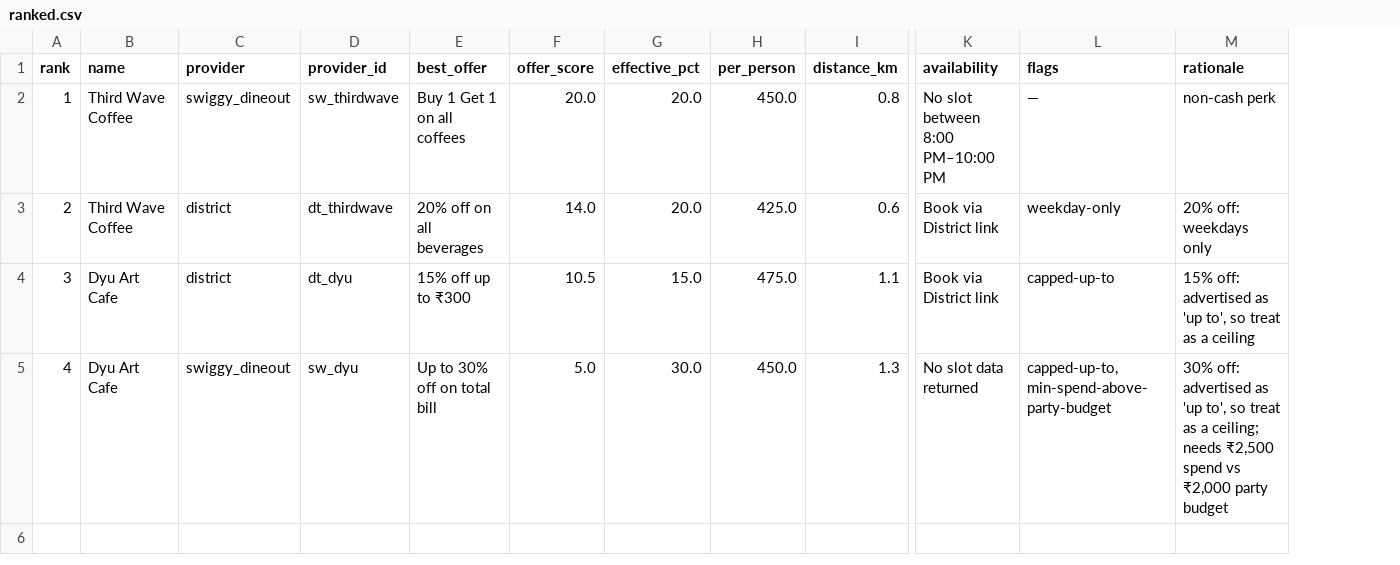
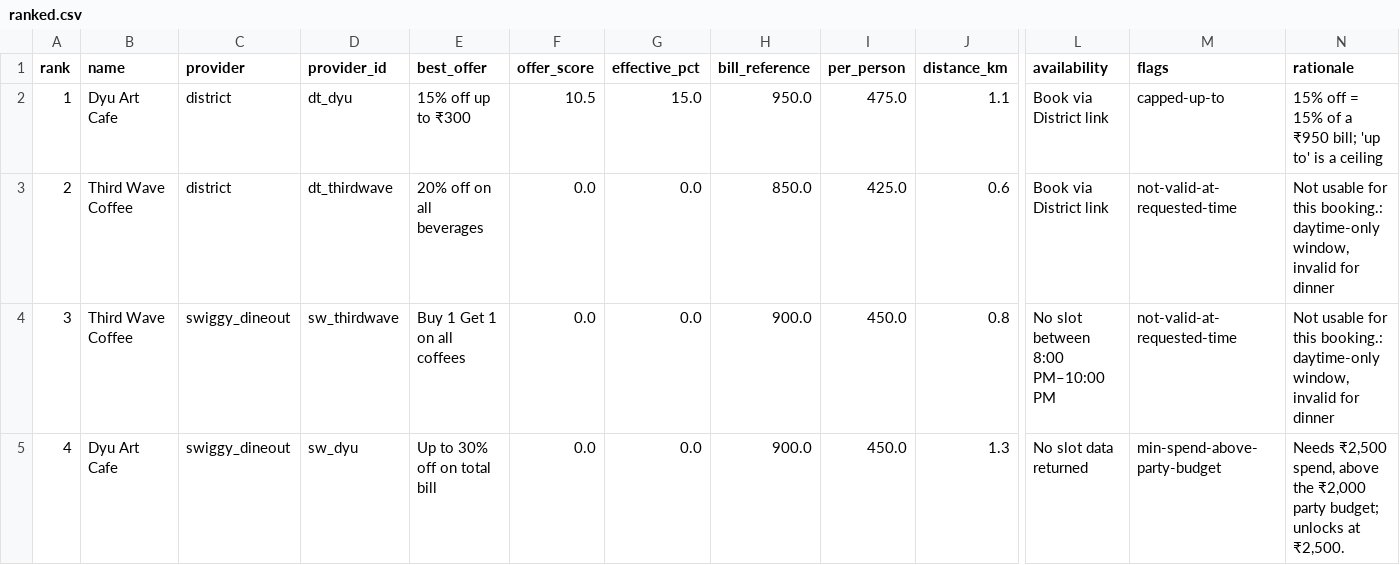
Before and after one commit to krigsherre/orange-restaurant-mcp, a CSV file: out/cafe/ranked.csv, drawn as a sheet; only a part is shown, gaps mark what is left out; addresses are those after the commit; the diff names each change by its address in the sheet, - before the commit and + after, or states it on an @@ line.

```diff
--- a/out/cafe/ranked.csv
+++ b/out/cafe/ranked.csv
+column H (bill_reference), rows 2-5: 950.0 | 850.0 | 900.0 | 900.0
-B2 (name): Third Wave Coffee
+B2 (name): Dyu Art Cafe
-C2 (provider): swiggy_dineout
+C2 (provider): district
-D2 (provider_id): sw_thirdwave
+D2 (provider_id): dt_dyu
-E2 (best_offer): Buy 1 Get 1 on all coffees
+E2 (best_offer): 15% off up to ₹300
-F2 (offer_score): 20.0
+F2 (offer_score): 10.5
-G2 (effective_pct): 20.0
+G2 (effective_pct): 15.0
-I2 (per_person): 450.0
+I2 (per_person): 475.0
-J2 (distance_km): 0.8
+J2 (distance_km): 1.1
-L2 (availability): No slot between 8:00 PM–10:00 PM
+L2 (availability): Book via District link
-M2 (flags): —
+M2 (flags): capped-up-to
-N2 (rationale): non-cash perk
+N2 (rationale): 15% off = 15% of a ₹950 bill; 'up to' is a ceiling
-F3 (offer_score): 14.0
+F3 (offer_score): 0.0
-G3 (effective_pct): 20.0
+G3 (effective_pct): 0.0
-M3 (flags): weekday-only
+M3 (flags): not-valid-at-requested-time
-N3 (rationale): 20% off: weekdays only
+N3 (rationale): Not usable for this booking.: daytime-only window, invalid for dinner
-B4 (name): Dyu Art Cafe
+B4 (name): Third Wave Coffee
-C4 (provider): district
+C4 (provider): swiggy_dineout
-D4 (provider_id): dt_dyu
+D4 (provider_id): sw_thirdwave
-E4 (best_offer): 15% off up to ₹300
+E4 (best_offer): Buy 1 Get 1 on all coffees
-F4 (offer_score): 10.5
+F4 (offer_score): 0.0
-G4 (effective_pct): 15.0
+G4 (effective_pct): 0.0
-I4 (per_person): 475.0
+I4 (per_person): 450.0
-J4 (distance_km): 1.1
+J4 (distance_km): 0.8
-L4 (availability): Book via District link
+L4 (availability): No slot between 8:00 PM–10:00 PM
-M4 (flags): capped-up-to
+M4 (flags): not-valid-at-requested-time
-N4 (rationale): 15% off: advertised as 'up to', so treat as a ceiling
+N4 (rationale): Not usable for this booking.: daytime-only window, invalid for dinner
-F5 (offer_score): 5.0
+F5 (offer_score): 0.0
-G5 (effective_pct): 30.0
+G5 (effective_pct): 0.0
-M5 (flags): capped-up-to, min-spend-above-party-budget
+M5 (flags): min-spend-above-party-budget
-N5 (rationale): 30% off: advertised as 'up to', so treat as a ceiling; needs ₹2,500 spend vs ₹2,000 party budget
+N5 (rationale): Needs ₹2,500 spend, above the ₹2,000 party budget; unlocks at ₹2,500.
```
Also changed, not shown: out/auto/ranked.csv, out/budget-800/ranked.csv, 28 other files.
